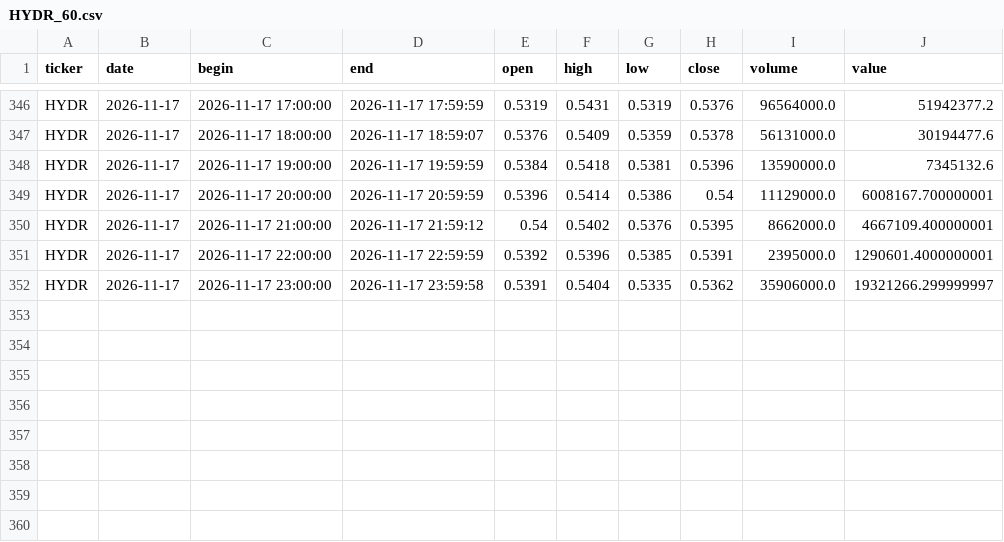
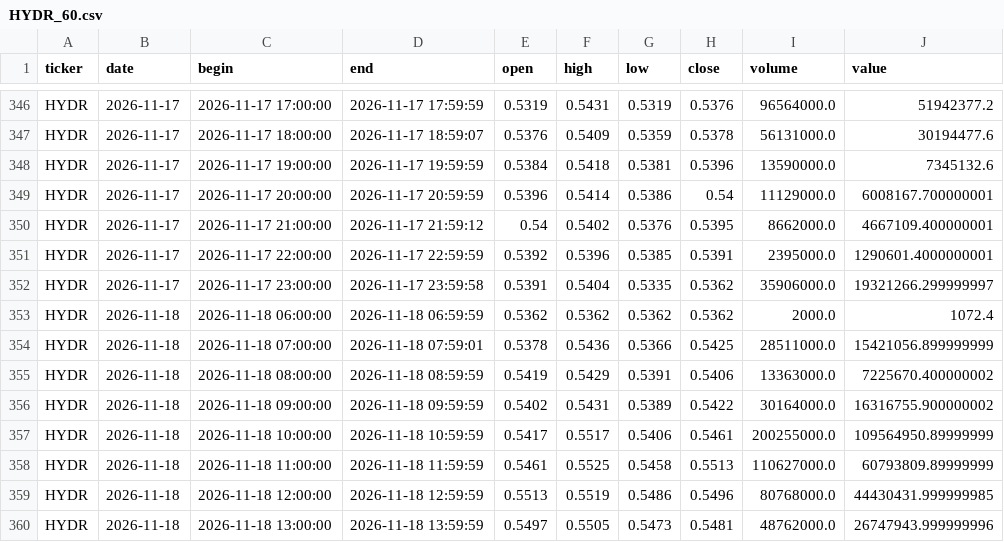
Before and after one commit to vbazulevv/MOEX-Paper-Lab, a CSV file: cloud_data/HYDR_60.csv, drawn as a sheet; only a part is shown, gaps mark what is left out.

```diff
--- a/cloud_data/HYDR_60.csv
+++ b/cloud_data/HYDR_60.csv
@@ -352 +352,9 @@ HYDR,2026-11-17,2026-11-17 22:00:00,2026-11-17 22:59:59,0.5392,0.5396,0.5385,0.5
 HYDR,2026-11-17,2026-11-17 23:00:00,2026-11-17 23:59:58,0.5391,0.5404,0.5335,0.5362,35906000.0,19321266.299999997
+HYDR,2026-11-18,2026-11-18 06:00:00,2026-11-18 06:59:59,0.5362,0.5362,0.5362,0.5362,2000.0,1072.4
+HYDR,2026-11-18,2026-11-18 07:00:00,2026-11-18 07:59:01,0.5378,0.5436,0.5366,0.5425,28511000.0,15421056.899999999
+HYDR,2026-11-18,2026-11-18 08:00:00,2026-11-18 08:59:59,0.5419,0.5429,0.5391,0.5406,13363000.0,7225670.400000002
+HYDR,2026-11-18,2026-11-18 09:00:00,2026-11-18 09:59:59,0.5402,0.5431,0.5389,0.5422,30164000.0,16316755.900000002
+HYDR,2026-11-18,2026-11-18 10:00:00,2026-11-18 10:59:59,0.5417,0.5517,0.5406,0.5461,200255000.0,109564950.89999999
+HYDR,2026-11-18,2026-11-18 11:00:00,2026-11-18 11:59:59,0.5461,0.5525,0.5458,0.5513,110627000.0,60793809.89999999
+HYDR,2026-11-18,2026-11-18 12:00:00,2026-11-18 12:59:59,0.5513,0.5519,0.5486,0.5496,80768000.0,44430431.999999985
+HYDR,2026-11-18,2026-11-18 13:00:00,2026-11-18 13:59:59,0.5497,0.5505,0.5473,0.5481,48762000.0,26747943.999999996
```
Also changed, not shown: cloud_data/FIXR_60.csv, cloud_data/GAZP_60.csv, 39 other files.
